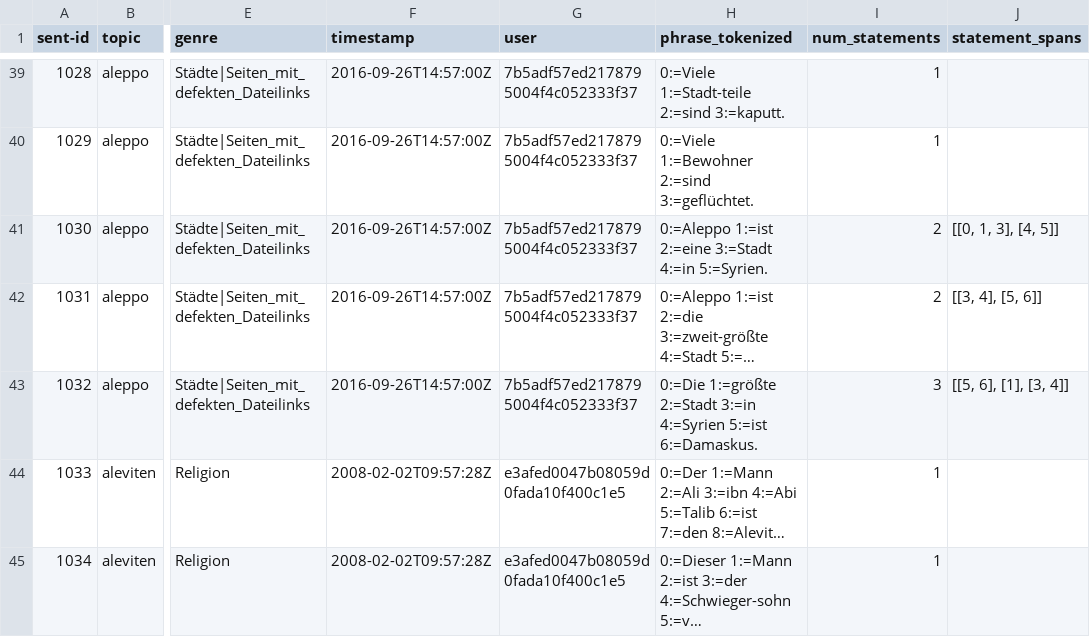
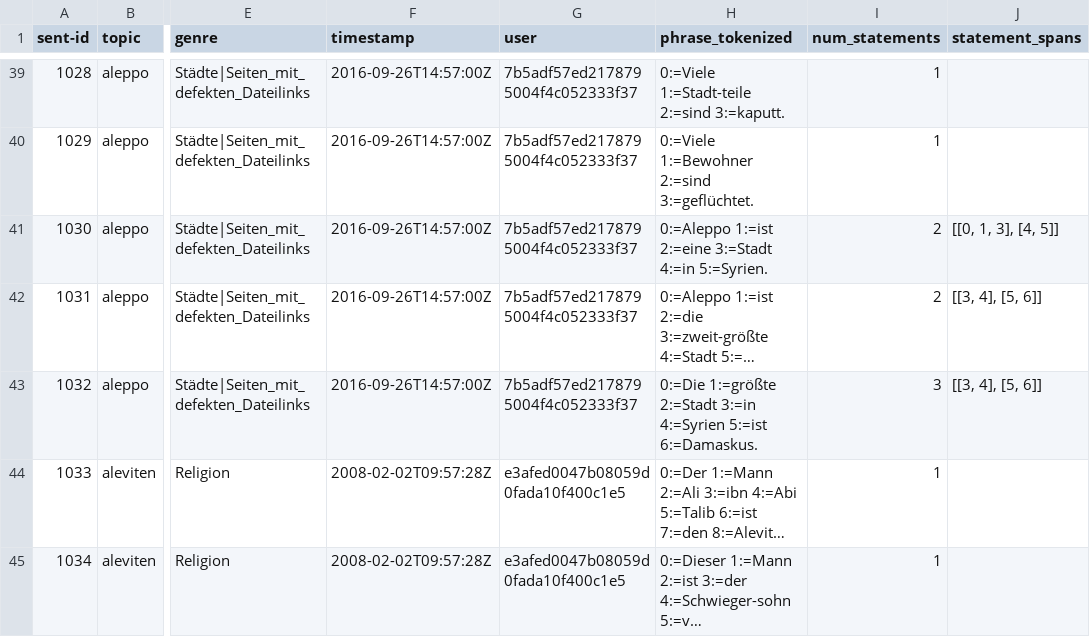
Before and after one commit to german-easy-to-read/statements, a CSV file: data/train.csv, drawn as a sheet; only a part is shown, gaps mark what is left out; long unchanged cells end in …; the diff names each change by its address in the sheet, - before the commit and + after, or states it on an @@ line.

Commit message:
Correction in train data

```diff
--- a/data/train.csv
+++ b/data/train.csv
-J43 (statement_spans): [[5, 6], [1], [3, 4]]
+J43 (statement_spans): [[3, 4], [5, 6]]
```
